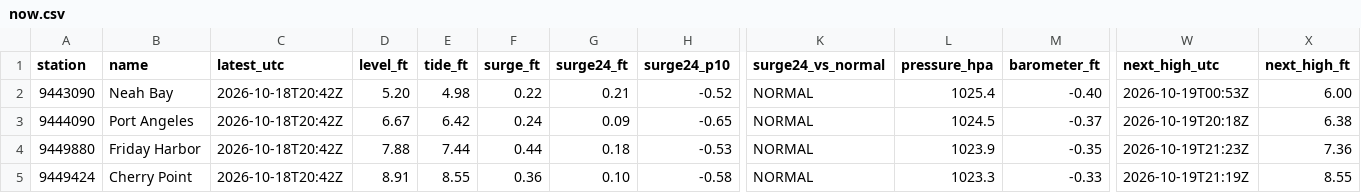
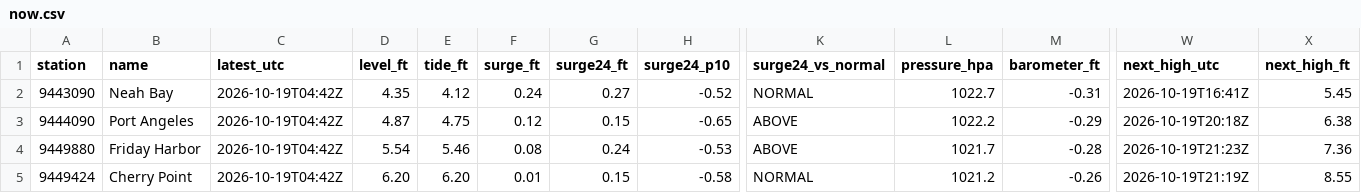
Before and after one commit to bdgroves/puget-tides, a CSV file: now.csv, drawn as a sheet; only a part is shown, gaps mark what is left out; the diff covers the shown part only; the diff names each change by its address in the sheet, - before the commit and + after, or states it on an @@ line.

```diff
--- a/now.csv
+++ b/now.csv
-C2:C5 (latest_utc): 2026-10-18T20:42Z
+C2:C5 (latest_utc): 2026-10-19T04:42Z
-D2 (level_ft): 5.20
+D2 (level_ft): 4.35
-E2 (tide_ft): 4.98
+E2 (tide_ft): 4.12
-F2 (surge_ft): 0.22
+F2 (surge_ft): 0.24
-G2 (surge24_ft): 0.21
+G2 (surge24_ft): 0.27
-L2 (pressure_hpa): 1025.4
+L2 (pressure_hpa): 1022.7
-M2 (barometer_ft): -0.40
+M2 (barometer_ft): -0.31
-W2 (next_high_utc): 2026-10-19T00:53Z
+W2 (next_high_utc): 2026-10-19T16:41Z
-X2 (next_high_ft): 6.00
+X2 (next_high_ft): 5.45
-D3 (level_ft): 6.67
+D3 (level_ft): 4.87
-E3 (tide_ft): 6.42
+E3 (tide_ft): 4.75
-F3 (surge_ft): 0.24
+F3 (surge_ft): 0.12
-G3 (surge24_ft): 0.09
+G3 (surge24_ft): 0.15
-K3:K4 (surge24_vs_normal): NORMAL
+K3:K4 (surge24_vs_normal): ABOVE
-L3 (pressure_hpa): 1024.5
+L3 (pressure_hpa): 1022.2
-M3 (barometer_ft): -0.37
+M3 (barometer_ft): -0.29
-D4 (level_ft): 7.88
+D4 (level_ft): 5.54
-E4 (tide_ft): 7.44
+E4 (tide_ft): 5.46
-F4 (surge_ft): 0.44
+F4 (surge_ft): 0.08
-G4 (surge24_ft): 0.18
+G4 (surge24_ft): 0.24
-L4 (pressure_hpa): 1023.9
+L4 (pressure_hpa): 1021.7
-M4 (barometer_ft): -0.35
+M4 (barometer_ft): -0.28
-D5 (level_ft): 8.91
+D5 (level_ft): 6.20
-E5 (tide_ft): 8.55
+E5 (tide_ft): 6.20
-F5 (surge_ft): 0.36
+F5 (surge_ft): 0.01
-G5 (surge24_ft): 0.10
+G5 (surge24_ft): 0.15
-L5 (pressure_hpa): 1023.3
+L5 (pressure_hpa): 1021.2
-M5 (barometer_ft): -0.33
+M5 (barometer_ft): -0.26
```
Also changed, not shown: 35 edited cells elsewhere in this file, datums.csv, harcon.csv, 7 other files.
